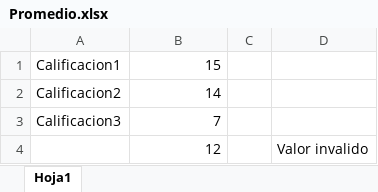
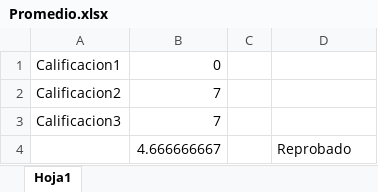
Before and after one commit to Misaelsky/pythoncrs, an Excel workbook: Calificaciones/Promedio.xlsx, sheet Hoja1, drawn as a sheet; values as stored, in another font and other column widths than the file's, no borders; removed rows and columns are numbered as before the commit, all else as after; the diff names each change by its address in the sheet, - before the commit and + after, or states it on an @@ line.

Commit message:
actexc3

```diff
--- a/Calificaciones/Promedio.xlsx (sheet Hoja1)
+++ b/Calificaciones/Promedio.xlsx (sheet Hoja1)
-B1: 15
+B1: 0
-B2: 14
+B2: 7
-row 4:  | 12 |  | Valor invalido
+row 4:  | 4.666666667 |  | Reprobado
```
